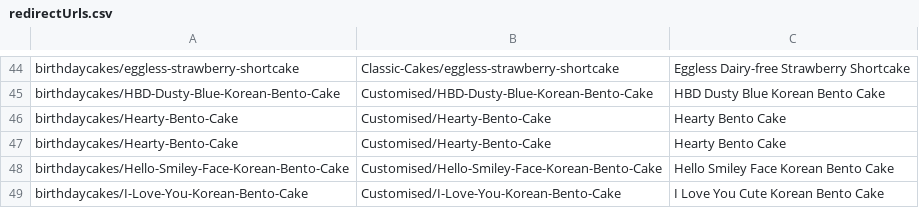
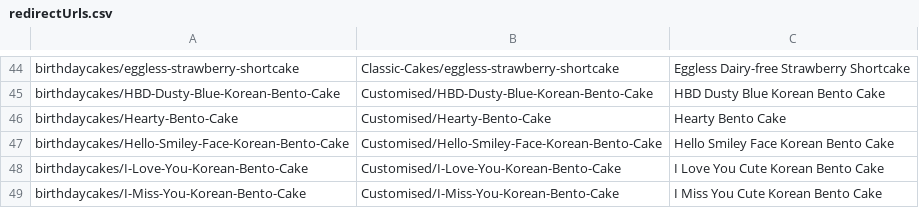
Before and after one commit to fsociety0XX/pinch-bob-backend, a CSV file: redirectUrls.csv, drawn as a sheet; only a part is shown, gaps mark what is left out; the shorter side is filled out with more unchanged rows.

Commit message:
chore: updated redirect csv file

```diff
--- a/redirectUrls.csv
+++ b/redirectUrls.csv
@@ -46,3 +46,2 @@ birthdaycakes/HBD-Dusty-Blue-Korean-Bento-Cake,Customised/HBD-Dusty-Blue-Korean-
 birthdaycakes/Hearty-Bento-Cake,Customised/Hearty-Bento-Cake,Hearty Bento Cake
-birthdaycakes/Hearty-Bento-Cake,Customised/Hearty-Bento-Cake,Hearty Bento Cake
 birthdaycakes/Hello-Smiley-Face-Korean-Bento-Cake,Customised/Hello-Smiley-Face-Korean-Bento-Cake,Hello Smiley Face Korean Bento Cake
```
